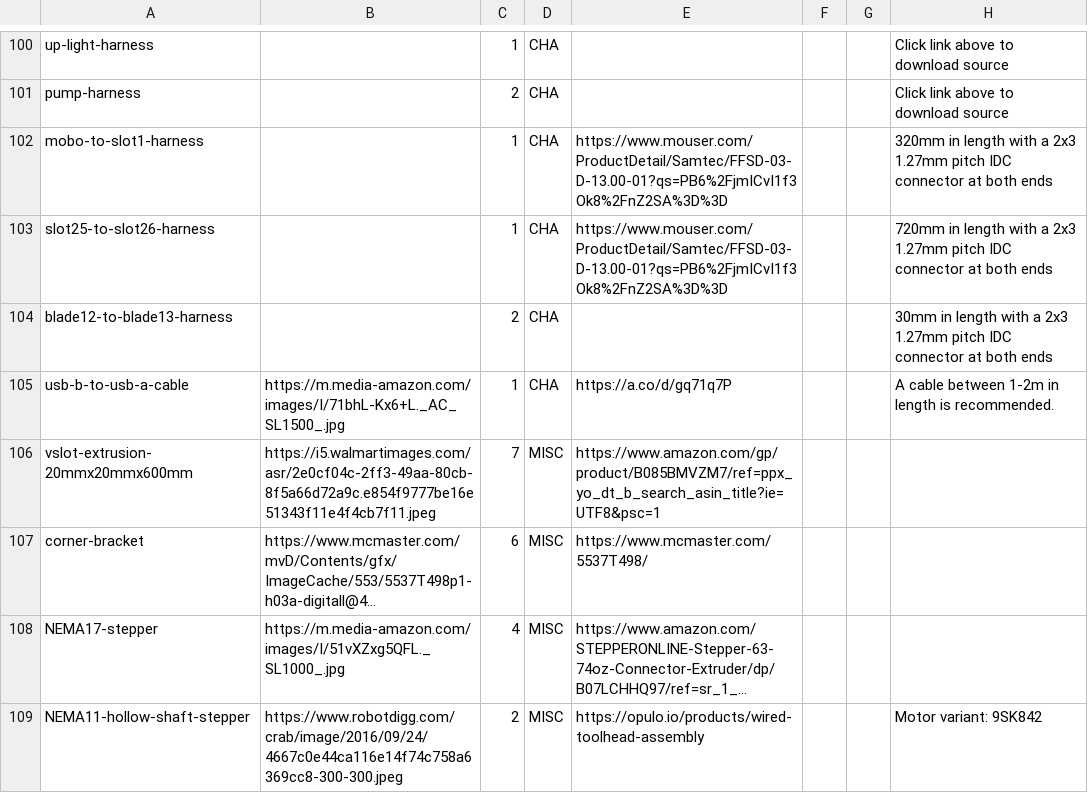
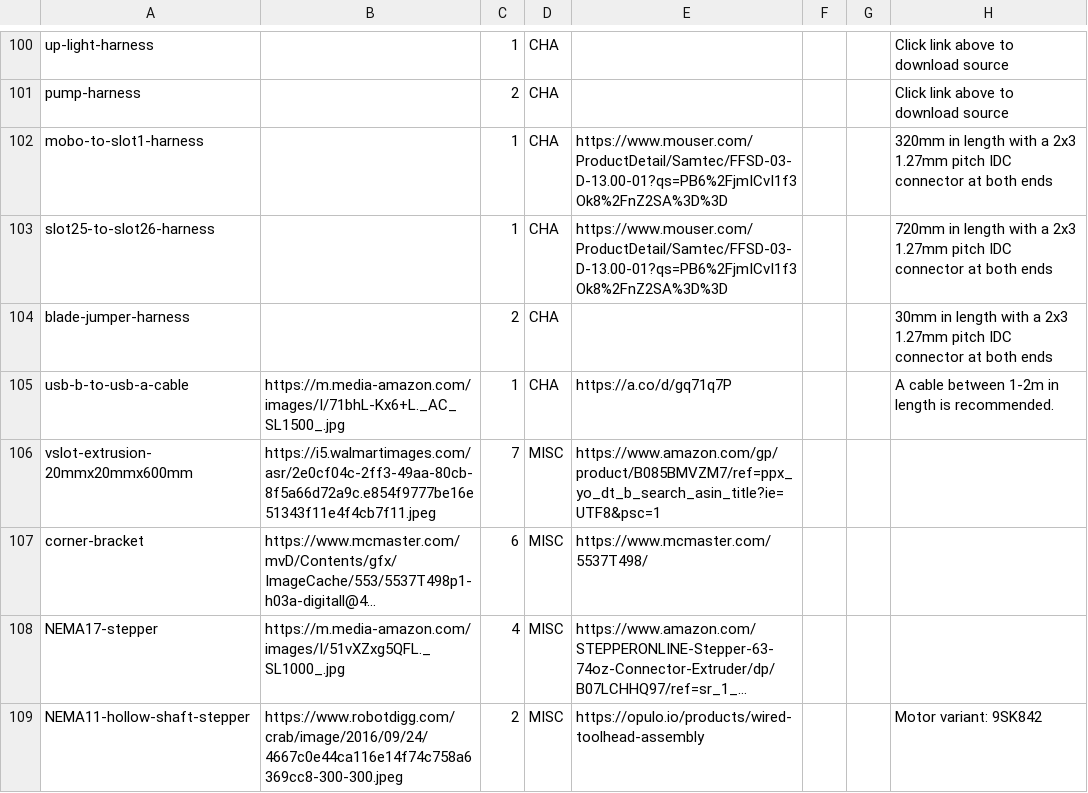
Before and after one commit to opulo-inc/lumenpnp, a CSV file: bom.csv, drawn as a sheet; only a part is shown, gaps mark what is left out; long unchanged cells end in ….

Commit message:
Adds wireviz data for the blade-harness-set

```diff
--- a/bom.csv
+++ b/bom.csv
@@ -103,3 +103,3 @@ mobo-to-slot1-harness,,1,CHA,https://www.mouser.com/ProductDetail/Samtec/FFSD-03
 slot25-to-slot26-harness,,1,CHA,https://www.mouser.com/ProductDetail/Samtec/FFSD-03-D-13.00-01?qs=PB6%2FjmICvI1f3Ok8%2FnZ2SA%3D%3D,,,720mm in length with a 2x3 1.27mm pitch IDC connector at both ends
-blade12-to-blade13-harness,,2,CHA,,,,30mm in length with a 2x3 1.27mm pitch IDC connector at both ends
+blade-jumper-harness,,2,CHA,,,,30mm in length with a 2x3 1.27mm pitch IDC connector at both ends
 usb-b-to-usb-a-cable,https://m.media-amazon.com/images/I/71bhL-Kx6+L._AC_SL1500_.jpg,1,CHA,https://a.co/d/gq71q7P,,,A cable between 1-2m in length is recommended.
```
Also changed, not shown: 3 other files.
